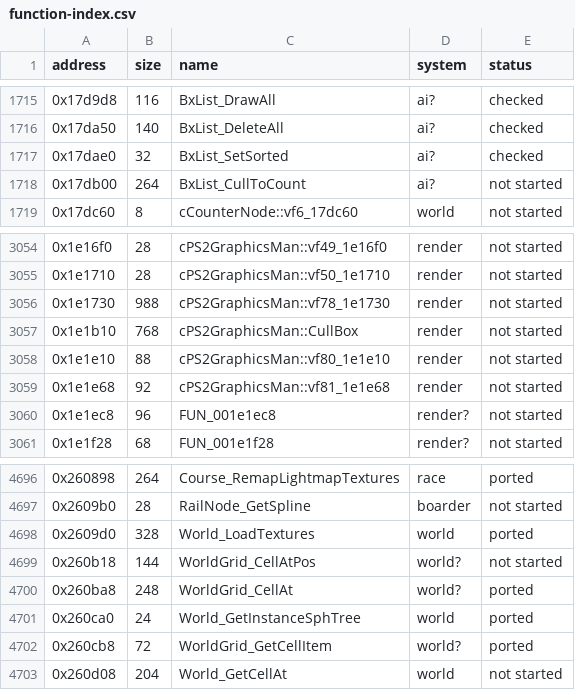
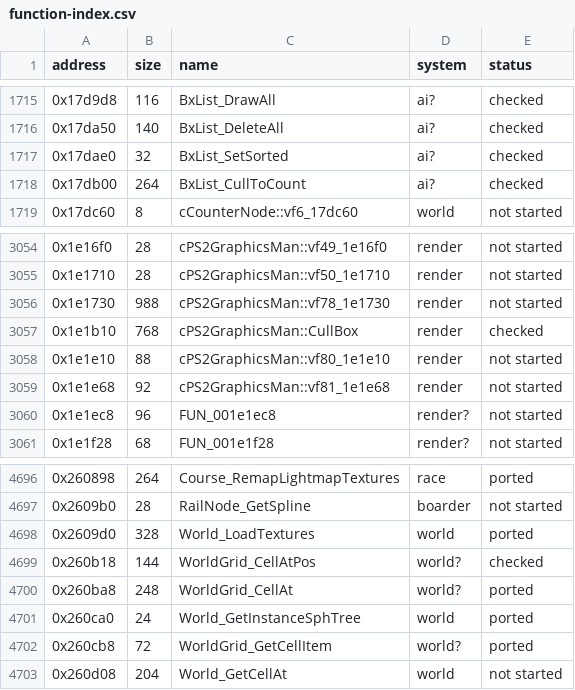
Before and after one commit to ed-slopper/SSX-TRICKY-RUST-REWRITE, a CSV file: tricky-rs/docs/function-index.csv, drawn as a sheet; only a part is shown, gaps mark what is left out.

```diff
--- a/tricky-rs/docs/function-index.csv
+++ b/tricky-rs/docs/function-index.csv
@@ -1717,3 +1717,3 @@ address,size,name,system,status
 0x17dae0,32,BxList_SetSorted,ai?,checked
-0x17db00,264,BxList_CullToCount,ai?,not started
+0x17db00,264,BxList_CullToCount,ai?,checked
 0x17dc60,8,cCounterNode::vf6_17dc60,world,not started
@@ -3056,3 +3056,3 @@ address,size,name,system,status
 0x1e1730,988,cPS2GraphicsMan::vf78_1e1730,render,not started
-0x1e1b10,768,cPS2GraphicsMan::CullBox,render,not started
+0x1e1b10,768,cPS2GraphicsMan::CullBox,render,checked
 0x1e1e10,88,cPS2GraphicsMan::vf80_1e1e10,render,not started
@@ -4698,3 +4698,3 @@ address,size,name,system,status
 0x2609d0,328,World_LoadTextures,world,ported
-0x260b18,144,WorldGrid_CellAtPos,world?,not started
+0x260b18,144,WorldGrid_CellAtPos,world?,checked
 0x260ba8,248,WorldGrid_CellAt,world?,ported
```
Also changed, not shown: 12 other files.
